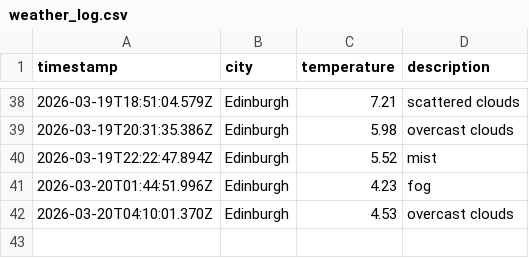
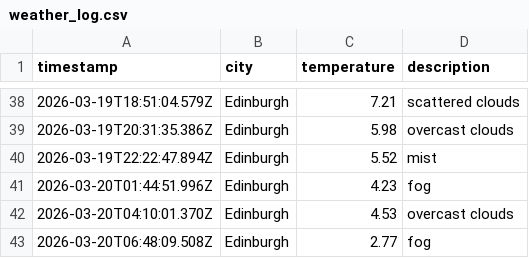
Before and after one commit to saniatalha/WeatherAppJS, a CSV file: data/weather_log.csv, drawn as a sheet; only a part is shown, gaps mark what is left out; the diff names each change by its address in the sheet, - before the commit and + after, or states it on an @@ line.

```diff
--- a/data/weather_log.csv
+++ b/data/weather_log.csv
+row 43: 2026-03-20T06:48:09.508Z | Edinburgh | 2.77 | fog
```
Also changed, not shown: 1 other file.
